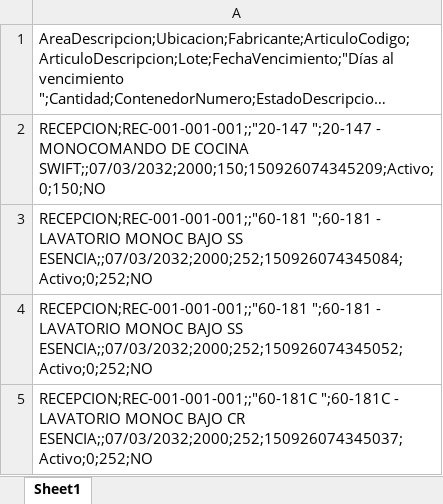
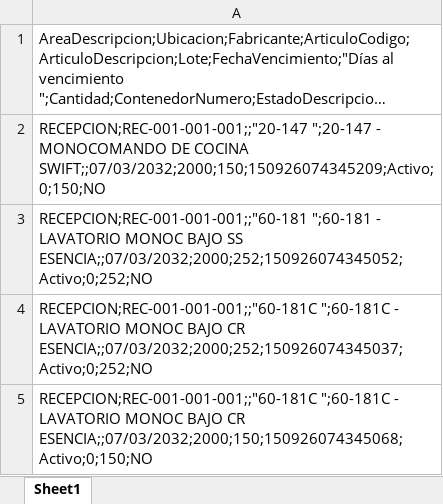
Before and after one commit to IvanGoyena/Logistica-Peirano, an Excel workbook: Data_WMS/Stock Recepcion.xlsx, sheet Sheet1, drawn as a sheet; only a part is shown; the shorter side is filled out with more unchanged rows; long unchanged cells end in …; values as stored, in another font and other column widths than the file's, no borders; the diff names each change by its address in the sheet, - before the commit and + after, or states it on an @@ line.

Commit message:
Actualización automática WMS - Stock Recepcion - 15/09/2026 15:07:58

```diff
--- a/Data_WMS/Stock Recepcion.xlsx (sheet Sheet1)
+++ b/Data_WMS/Stock Recepcion.xlsx (sheet Sheet1)
-row 3: RECEPCION;REC-001-001-001;;"60-181 ";60-181 - LAVATORIO MONOC BAJO SS ESENCIA;;07/03/2032;2000;252;150926074345084;Activo;0;252;NO
```
